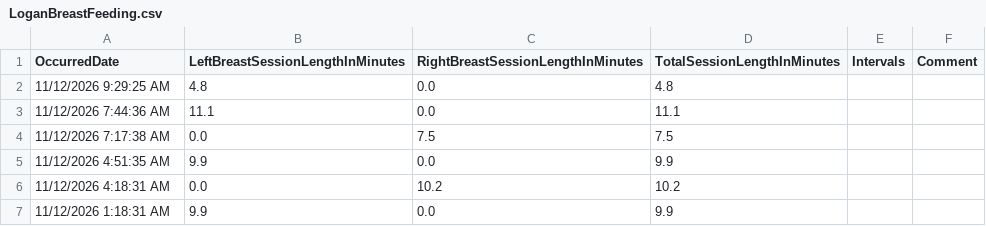
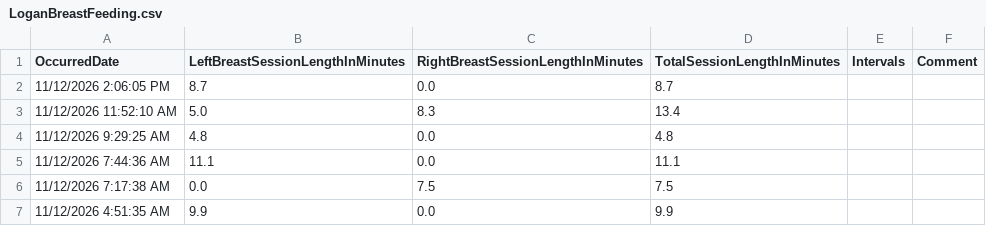
Before and after one commit to khyche-ops/Logan-Dashboard, a CSV file: LoganBreastFeeding.csv, drawn as a sheet; only a part is shown; the shorter side is filled out with more unchanged rows; the diff names each change by its address in the sheet, - before the commit and + after, or states it on an @@ line.

Commit message:
Update LoganBreastFeeding.csv from ParentLove

```diff
--- a/LoganBreastFeeding.csv
+++ b/LoganBreastFeeding.csv
+row 2: 11/12/2026 2:06:05 PM | 8.7 | 0.0 | 8.7
+row 3: 11/12/2026 11:52:10 AM | 5.0 | 8.3 | 13.4
```
